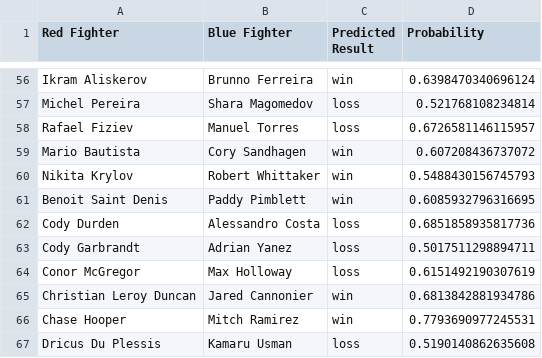
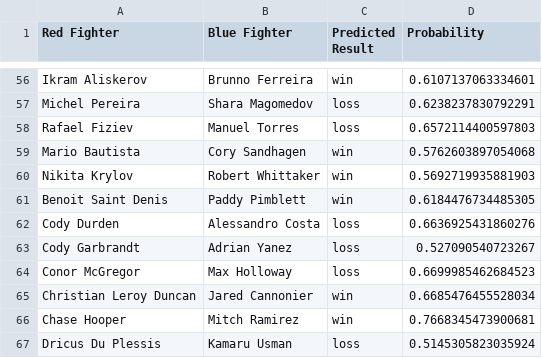
Before and after one commit to jazyz/UFCFightPredictor, a CSV file: data/predicted_results.csv, drawn as a sheet; only a part is shown, gaps mark what is left out; the diff covers the shown part only; the diff names each change by its address in the sheet, - before the commit and + after, or states it on an @@ line.

```diff
--- a/data/predicted_results.csv
+++ b/data/predicted_results.csv
-D56 (Probability): 0.6398470340696124
+D56 (Probability): 0.6107137063334601
-D57 (Probability): 0.521768108234814
+D57 (Probability): 0.6238237830792291
-D58 (Probability): 0.6726581146115957
+D58 (Probability): 0.6572114400597803
-D59 (Probability): 0.607208436737072
+D59 (Probability): 0.5762603897054068
-D60 (Probability): 0.5488430156745793
+D60 (Probability): 0.5692719935881903
-D61 (Probability): 0.6085932796316695
+D61 (Probability): 0.6184476734485305
-D62 (Probability): 0.6851858935817736
+D62 (Probability): 0.6636925431860276
-D63 (Probability): 0.5017511298894711
+D63 (Probability): 0.527090540723267
-D64 (Probability): 0.6151492190307619
+D64 (Probability): 0.6699985462684523
-D65 (Probability): 0.6813842881934786
+D65 (Probability): 0.6685476455528034
-D66 (Probability): 0.7793690977245531
+D66 (Probability): 0.7668345473900681
-D67 (Probability): 0.5190140862635608
+D67 (Probability): 0.5145305823035924
```
Also changed, not shown: 58 edited cells elsewhere in this file, data/fight_predictions.csv, data/predict_fights_alpha.csv, 18 other files.
